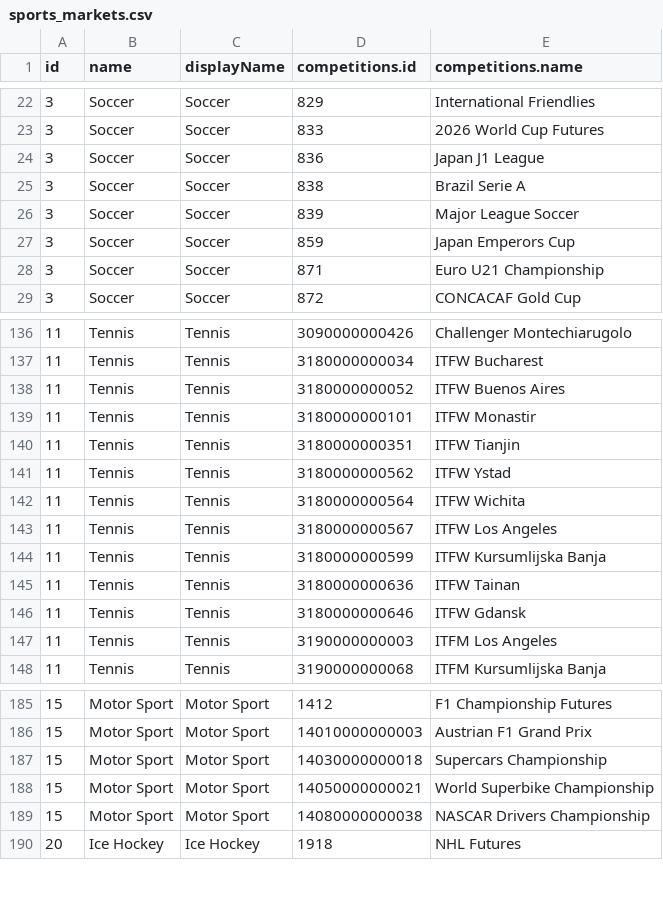
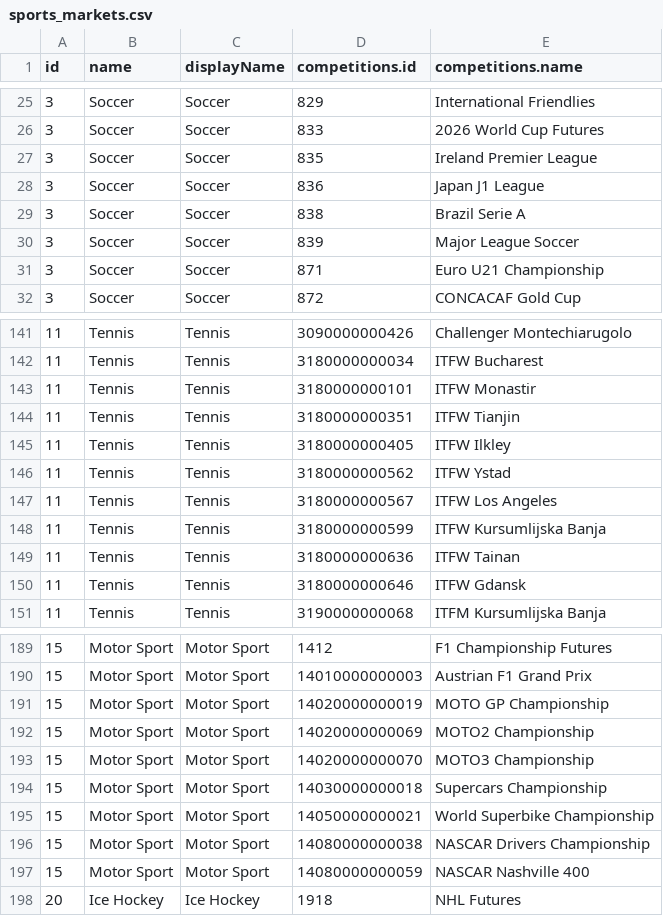
Before and after one commit to JaseZiv/bettRtab_data, a CSV file: data/sports_markets.csv, drawn as a sheet; only a part is shown, gaps mark what is left out; the diff covers the shown part only.

Commit message:
updating sports and race meets

```diff
--- a/data/sports_markets.csv
+++ b/data/sports_markets.csv
@@ -23,2 +26,3 @@
 3,"Soccer","Soccer",833,"2026 World Cup Futures"
+3,"Soccer","Soccer",835,"Ireland Premier League"
 3,"Soccer","Soccer",836,"Japan J1 League"
@@ -26,3 +30,2 @@
 3,"Soccer","Soccer",839,"Major League Soccer"
-3,"Soccer","Soccer",859,"Japan Emperors Cup"
 3,"Soccer","Soccer",871,"Euro U21 Championship"
@@ -137,7 +142,6 @@
 11,"Tennis","Tennis",3180000000034,"ITFW Bucharest"
-11,"Tennis","Tennis",3180000000052,"ITFW Buenos Aires"
 11,"Tennis","Tennis",3180000000101,"ITFW Monastir"
 11,"Tennis","Tennis",3180000000351,"ITFW Tianjin"
+11,"Tennis","Tennis",3180000000405,"ITFW Ilkley"
 11,"Tennis","Tennis",3180000000562,"ITFW Ystad"
-11,"Tennis","Tennis",3180000000564,"ITFW Wichita"
 11,"Tennis","Tennis",3180000000567,"ITFW Los Angeles"
@@ -146,3 +150,2 @@
 11,"Tennis","Tennis",3180000000646,"ITFW Gdansk"
-11,"Tennis","Tennis",3190000000003,"ITFM Los Angeles"
 11,"Tennis","Tennis",3190000000068,"ITFM Kursumlijska Banja"
@@ -186,2 +190,5 @@
 15,"Motor Sport","Motor Sport",14010000000003,"Austrian F1 Grand Prix"
+15,"Motor Sport","Motor Sport",14020000000019,"MOTO GP Championship"
+15,"Motor Sport","Motor Sport",14020000000069,"MOTO2 Championship"
+15,"Motor Sport","Motor Sport",14020000000070,"MOTO3 Championship"
 15,"Motor Sport","Motor Sport",14030000000018,"Supercars Championship"
@@ -189,2 +196,3 @@
 15,"Motor Sport","Motor Sport",14080000000038,"NASCAR Drivers Championship"
+15,"Motor Sport","Motor Sport",14080000000059,"NASCAR Nashville 400"
 20,"Ice Hockey","Ice Hockey",1918,"NHL Futures"
```
Also changed, not shown: 15 added rows, 10 removed rows and 8 edited cells elsewhere in this file, 1 other file.
